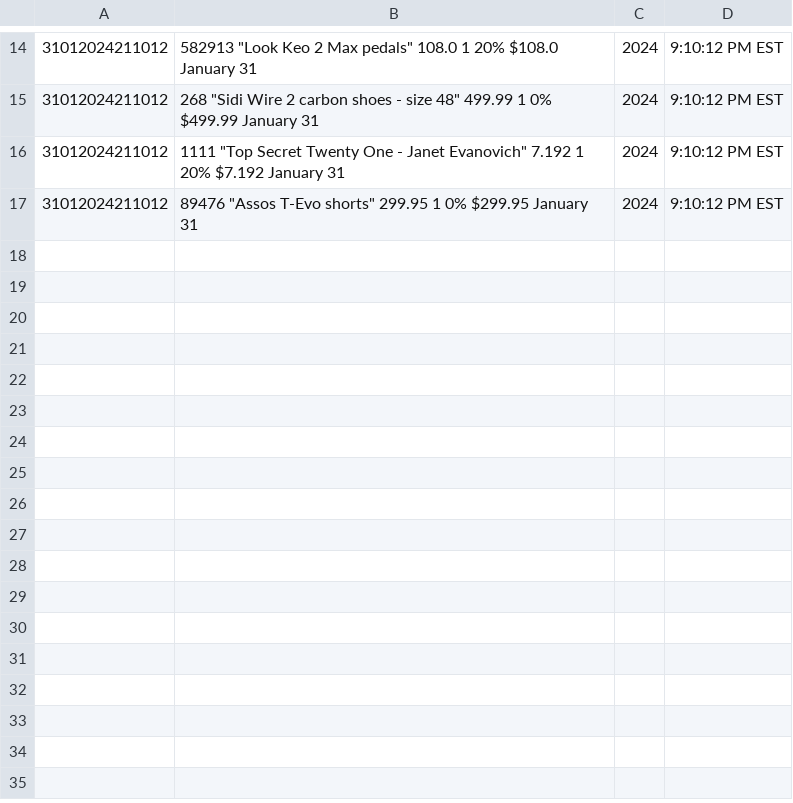
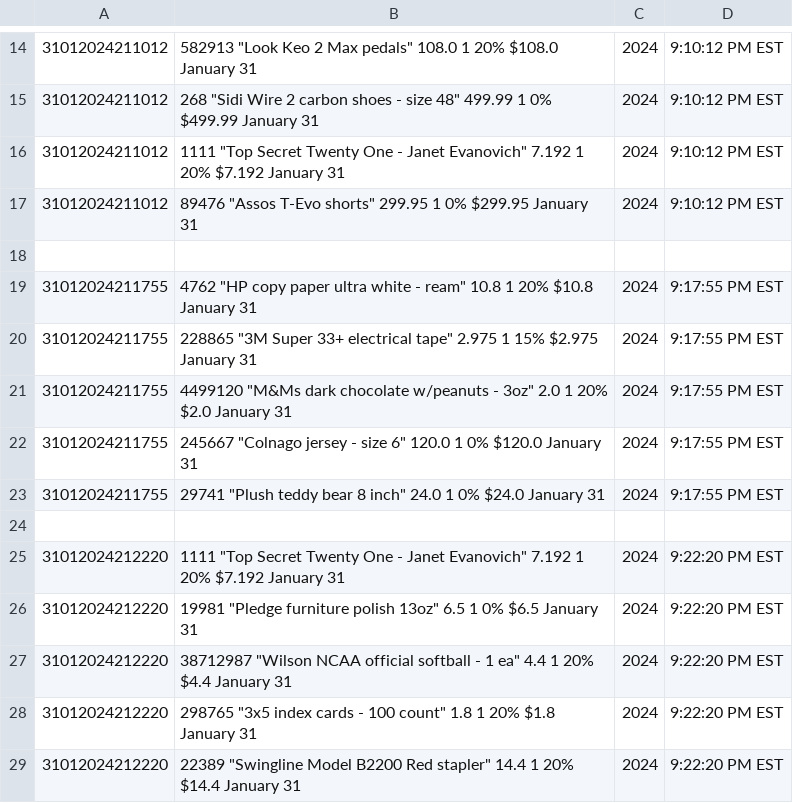
Before and after one commit to Ligbyy/CNT_P1, a CSV file: transactions.csv, drawn as a sheet; only a part is shown, gaps mark what is left out.

```diff
--- a/transactions.csv
+++ b/transactions.csv
@@ -17 +17,13 @@
 31012024211012, 89476 "Assos T-Evo shorts" 299.95 1 0% $299.95 January 31, 2024, 9:10:12 PM EST
+
+31012024211755, 4762 "HP copy paper ultra white - ream" 10.8 1 20% $10.8 January 31, 2024, 9:17:55 PM EST
+31012024211755, 228865 "3M Super 33+ electrical tape" 2.975 1 15% $2.975 January 31, 2024, 9:17:55 PM EST
+31012024211755, 4499120 "M&Ms dark chocolate w/peanuts - 3oz" 2.0 1 20% $2.0 January 31, 2024, 9:17:55 PM EST
+31012024211755, 245667 "Colnago jersey - size 6" 120.0 1 0% $120.0 January 31, 2024, 9:17:55 PM EST
+31012024211755, 29741 "Plush teddy bear 8 inch" 24.0 1 0% $24.0 January 31, 2024, 9:17:55 PM EST
+
+31012024212220, 1111 "Top Secret Twenty One - Janet Evanovich" 7.192 1 20% $7.192 January 31, 2024, 9:22:20 PM EST
+31012024212220, 19981 "Pledge furniture polish 13oz" 6.5 1 0% $6.5 January 31, 2024, 9:22:20 PM EST
+31012024212220, 38712987 "Wilson NCAA official softball - 1 ea" 4.4 1 20% $4.4 January 31, 2024, 9:22:20 PM EST
+31012024212220, 298765 "3x5 index cards - 100 count" 1.8 1 20% $1.8 January 31, 2024, 9:22:20 PM EST
+31012024212220, 22389 "Swingline Model B2200 Red stapler" 14.4 1 20% $14.4 January 31, 2024, 9:22:20 PM EST
```
Also changed, not shown: 4 other files.
